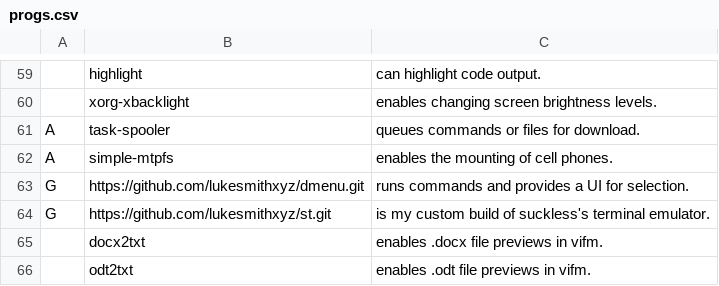
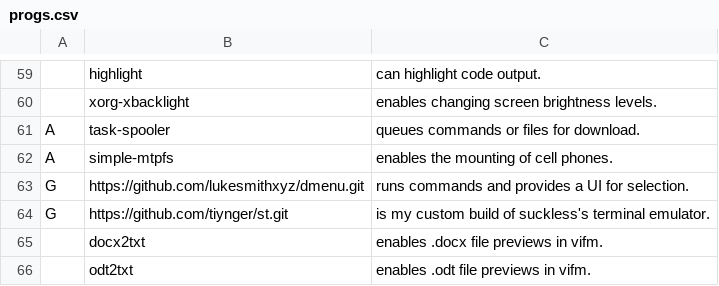
Before and after one commit to tiyn/larbs, a CSV file: progs.csv, drawn as a sheet; only a part is shown, gaps mark what is left out.

```diff
--- a/progs.csv
+++ b/progs.csv
@@ -63,3 +63,3 @@ A,simple-mtpfs,enables the mounting of cell phones.,
 G,https://github.com/lukesmithxyz/dmenu.git,runs commands and provides a UI for selection.,
-G,https://github.com/lukesmithxyz/st.git,is my custom build of suckless's terminal emulator.,
+G,https://github.com/tiynger/st.git,is my custom build of suckless's terminal emulator.,
 ,docx2txt,enables .docx file previews in vifm.,
```
Also changed, not shown: 1 other file.
